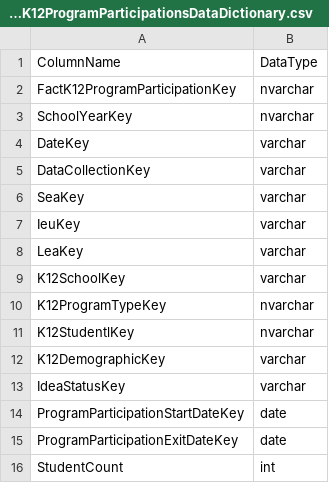
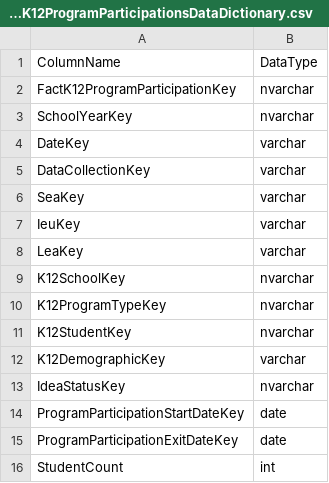
Before and after one commit to Ed-Fi-Exchange-OSS/Analytics-Middle-Tier-Contrib, a CSV file: CEDS Tests/testCases/results/MSSQL/FactK12ProgramParticipationsDataDictionary.csv, drawn as a sheet.

Commit message:
fixing postgres versions and unit tests.

```diff
--- a/CEDS Tests/testCases/results/MSSQL/FactK12ProgramParticipationsDataDictionary.csv
+++ b/CEDS Tests/testCases/results/MSSQL/FactK12ProgramParticipationsDataDictionary.csv
@@ -8,7 +8,7 @@
 "LeaKey","varchar"
-"K12SchoolKey","varchar"
+"K12SchoolKey","nvarchar"
 "K12ProgramTypeKey","nvarchar"
-"K12StudentlKey","nvarchar"
+"K12StudentKey","nvarchar"
 "K12DemographicKey","varchar"
-"IdeaStatusKey","varchar"
+"IdeaStatusKey","nvarchar"
 "ProgramParticipationStartDateKey","date"
```
Also changed, not shown: CEDS Tests/testCases/results/PostgreSQL/FactK12ProgramParticipationsDataDictionary.csv, 2 other files.
